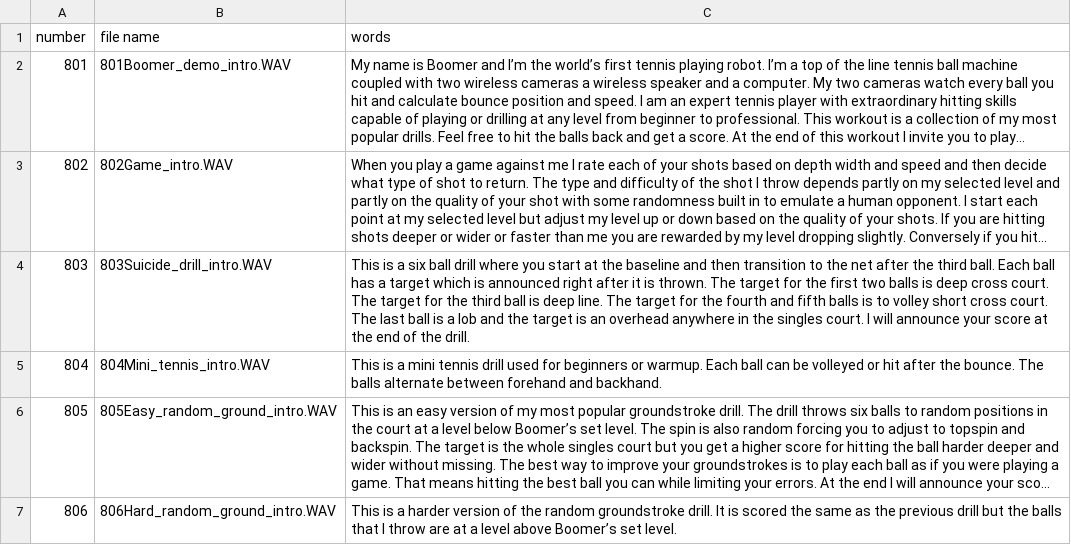
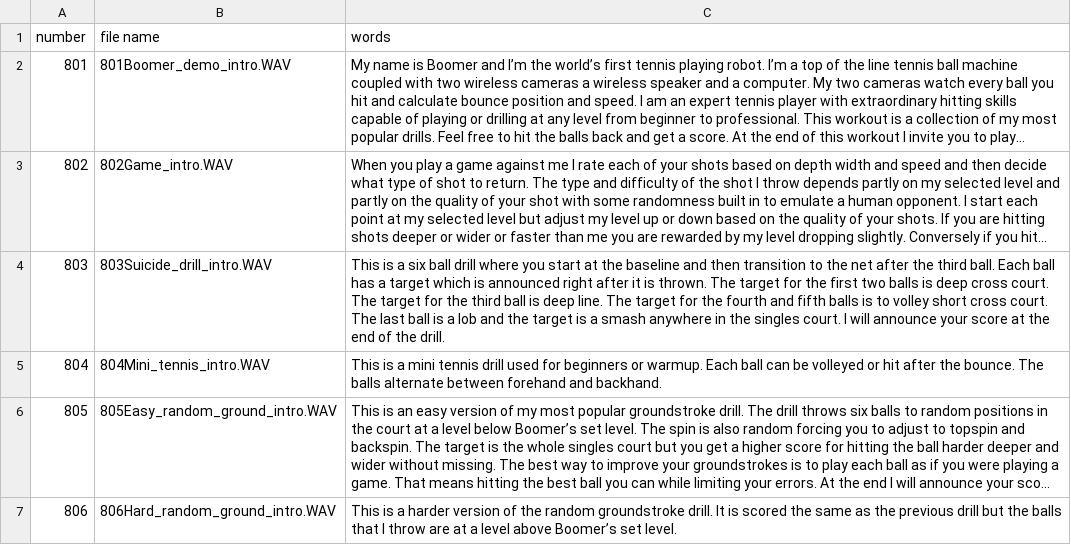
Before and after one commit to davidcjordan/tts_polly, a CSV file: demo_announcements.csv, drawn as a sheet; only a part is shown; long unchanged cells end in …; the diff covers the shown part only; the diff names each change by its address in the sheet, - before the commit and + after, or states it on an @@ line.

Commit message:
changed overhead to smash

```diff
--- a/demo_announcements.csv
+++ b/demo_announcements.csv
-C4 (words): …target is an overhead anywhere in…
+C4 (words): …target is a smash anywhere in…
```
Also changed, not shown: 7 edited cells elsewhere in this file, boomer_wav_files.csv.
